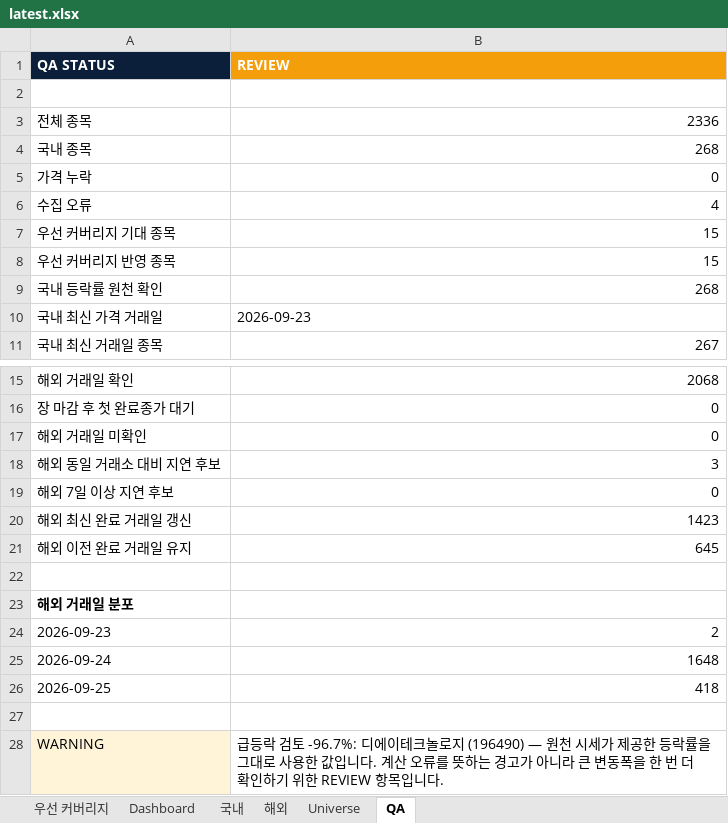
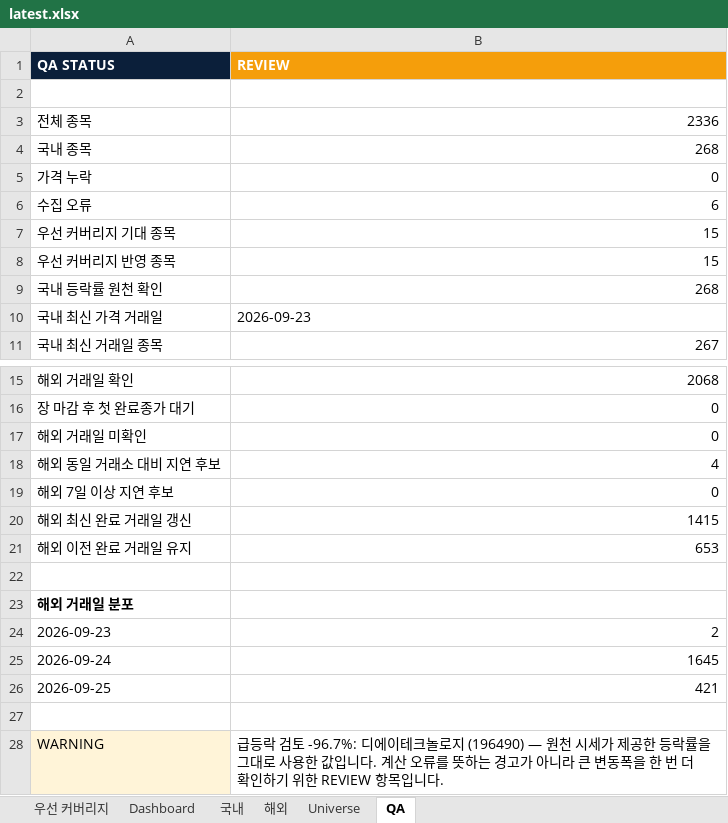
Before and after one commit to lou2sclare-ai/Stock-Price-Update, an Excel workbook: output/latest.xlsx, sheet QA, drawn as a sheet; only a part is shown, gaps mark what is left out; values as stored, in another font and other column widths than the file's, no borders; the diff names each change by its address in the sheet, - before the commit and + after, or states it on an @@ line.

```diff
--- a/output/latest.xlsx (sheet QA)
+++ b/output/latest.xlsx (sheet QA)
-B6 (REVIEW): 4
+B6 (REVIEW): 6
-B18 (REVIEW): 3
+B18 (REVIEW): 4
-B20 (REVIEW): 1423
+B20 (REVIEW): 1415
-B21 (REVIEW): 645
+B21 (REVIEW): 653
-B25 (REVIEW): 1648
+B25 (REVIEW): 1645
-B26 (REVIEW): 418
+B26 (REVIEW): 421
```
Also changed, not shown: sheet Dashboard, sheet 해외, sheet 국내, sheet 우선 커버리지, 2 other files.
